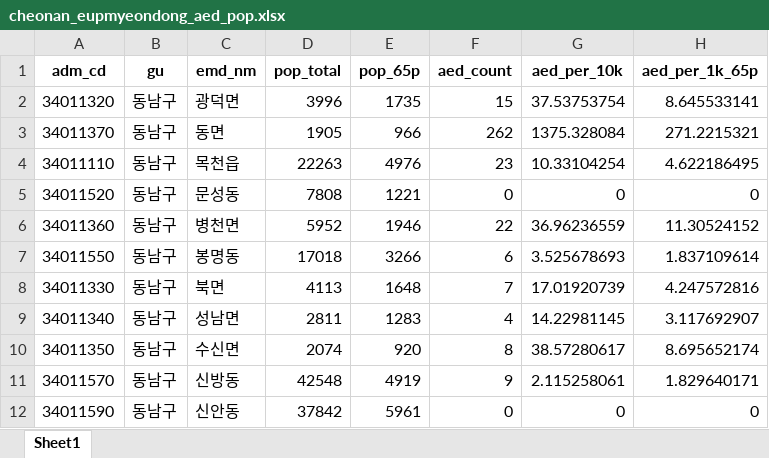
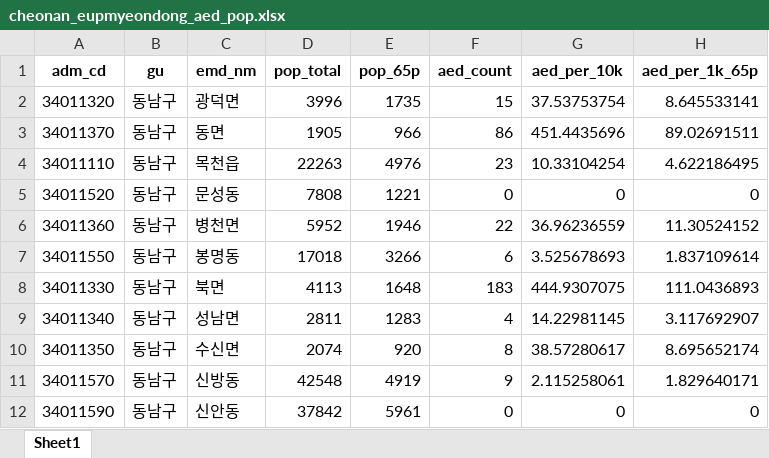
Before and after one commit to bbizin1004/AED_optimalize, an Excel workbook: output/cheonan_eupmyeondong_aed_pop.xlsx, sheet Sheet1, drawn as a sheet; only a part is shown; values as stored, in another font and other column widths than the file's, no borders; the diff names each change by its address in the sheet, - before the commit and + after, or states it on an @@ line.

```diff
--- a/output/cheonan_eupmyeondong_aed_pop.xlsx (sheet Sheet1)
+++ b/output/cheonan_eupmyeondong_aed_pop.xlsx (sheet Sheet1)
-F3 (aed_count): 262
+F3 (aed_count): 86
-G3 (aed_per_10k): 1375.328084
+G3 (aed_per_10k): 451.4435696
-H3 (aed_per_1k_65p): 271.2215321
+H3 (aed_per_1k_65p): 89.02691511
-F8 (aed_count): 7
+F8 (aed_count): 183
-G8 (aed_per_10k): 17.01920739
+G8 (aed_per_10k): 444.9307075
-H8 (aed_per_1k_65p): 4.247572816
+H8 (aed_per_1k_65p): 111.0436893
```
Also changed, not shown: 9 other files.
